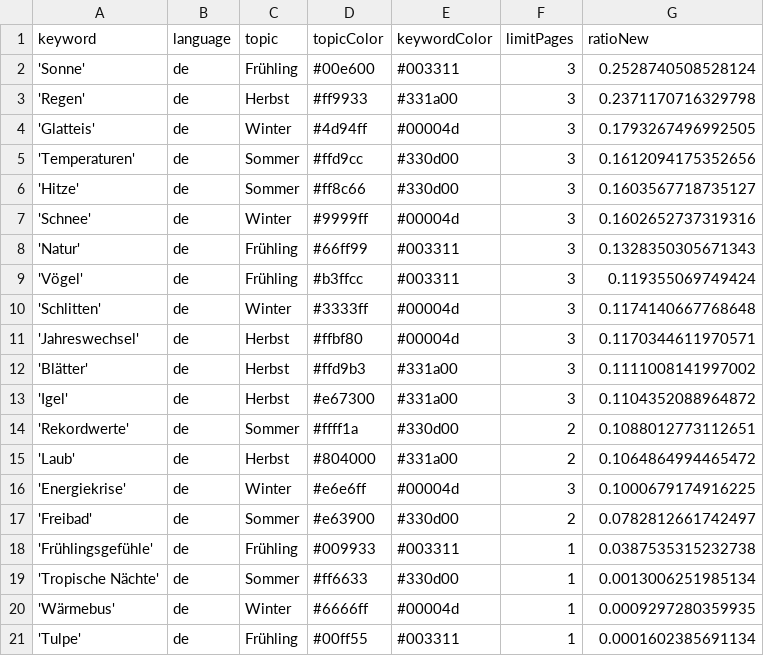
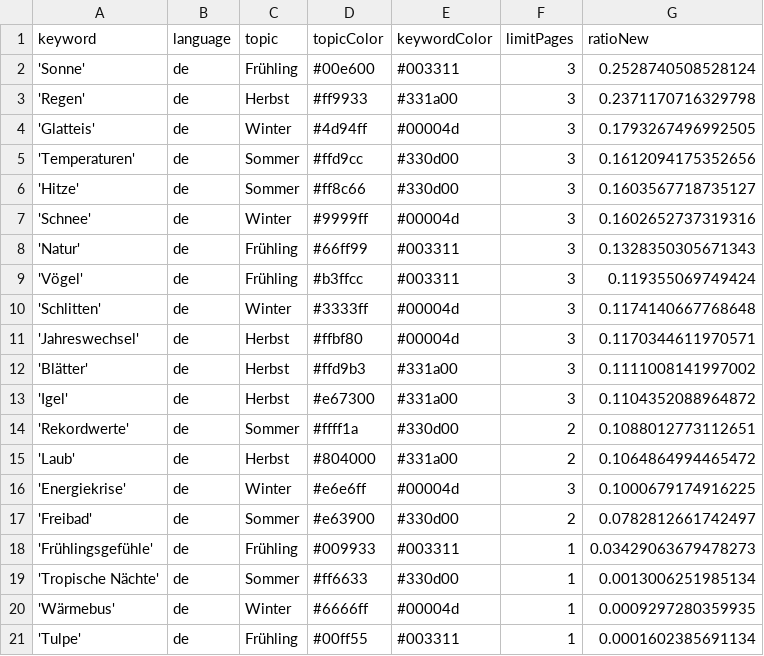
Before and after one commit to magaliekathrin-news/winterIsComing2, a CSV file: keywords.csv, drawn as a sheet.

Commit message:
Commit from GitHub Actions (harvest:0.0)

```diff
--- a/keywords.csv
+++ b/keywords.csv
@@ -17,3 +17,3 @@ keyword,language,topic,topicColor,keywordColor,limitPages,ratioNew
 'Freibad',de,Sommer,#e63900,#330d00,2,0.0782812661742497
-'Frühlingsgefühle',de,Frühling,#009933,#003311,1,0.0387535315232738
+'Frühlingsgefühle',de,Frühling,#009933,#003311,1,0.03429063679478273
 'Tropische Nächte',de,Sommer,#ff6633,#330d00,1,0.0013006251985134
```
